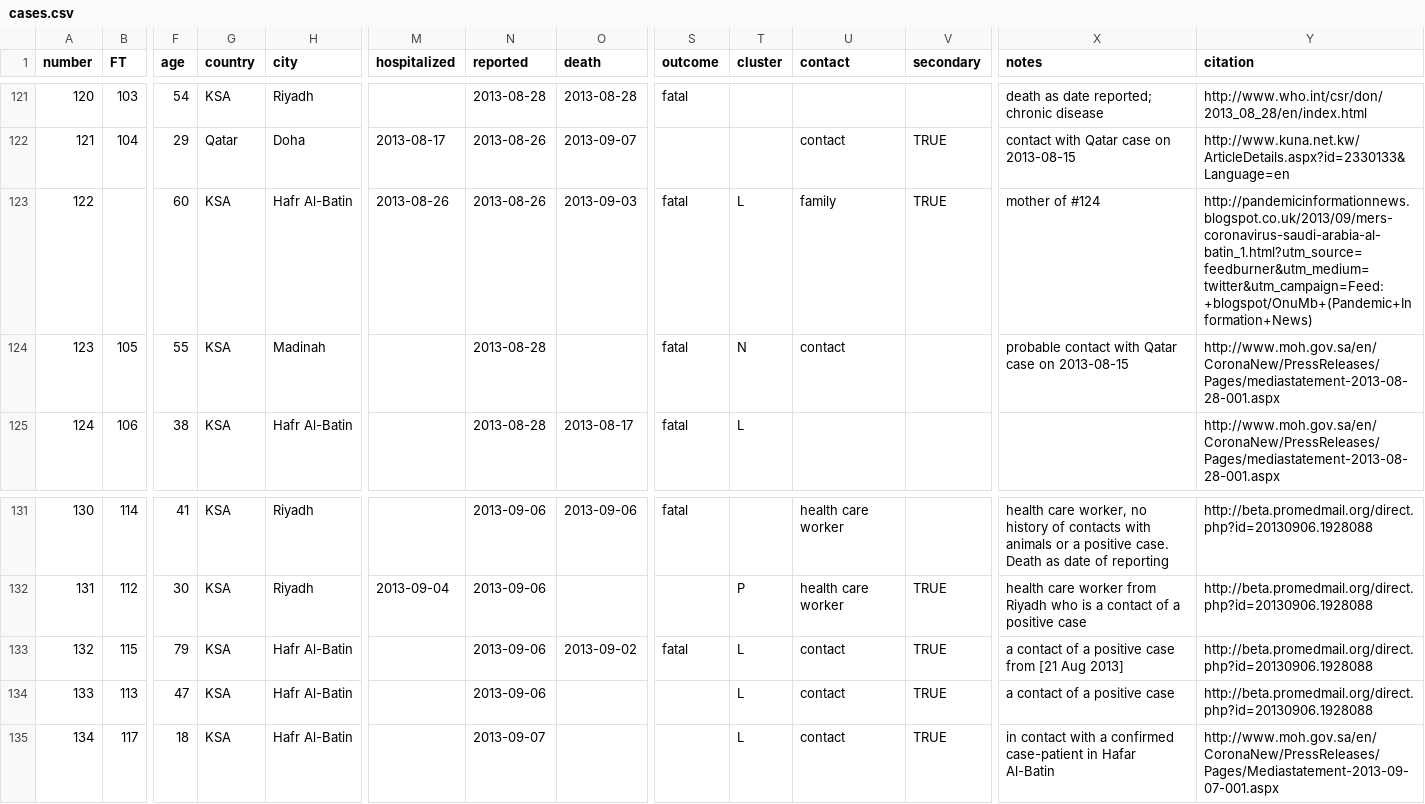
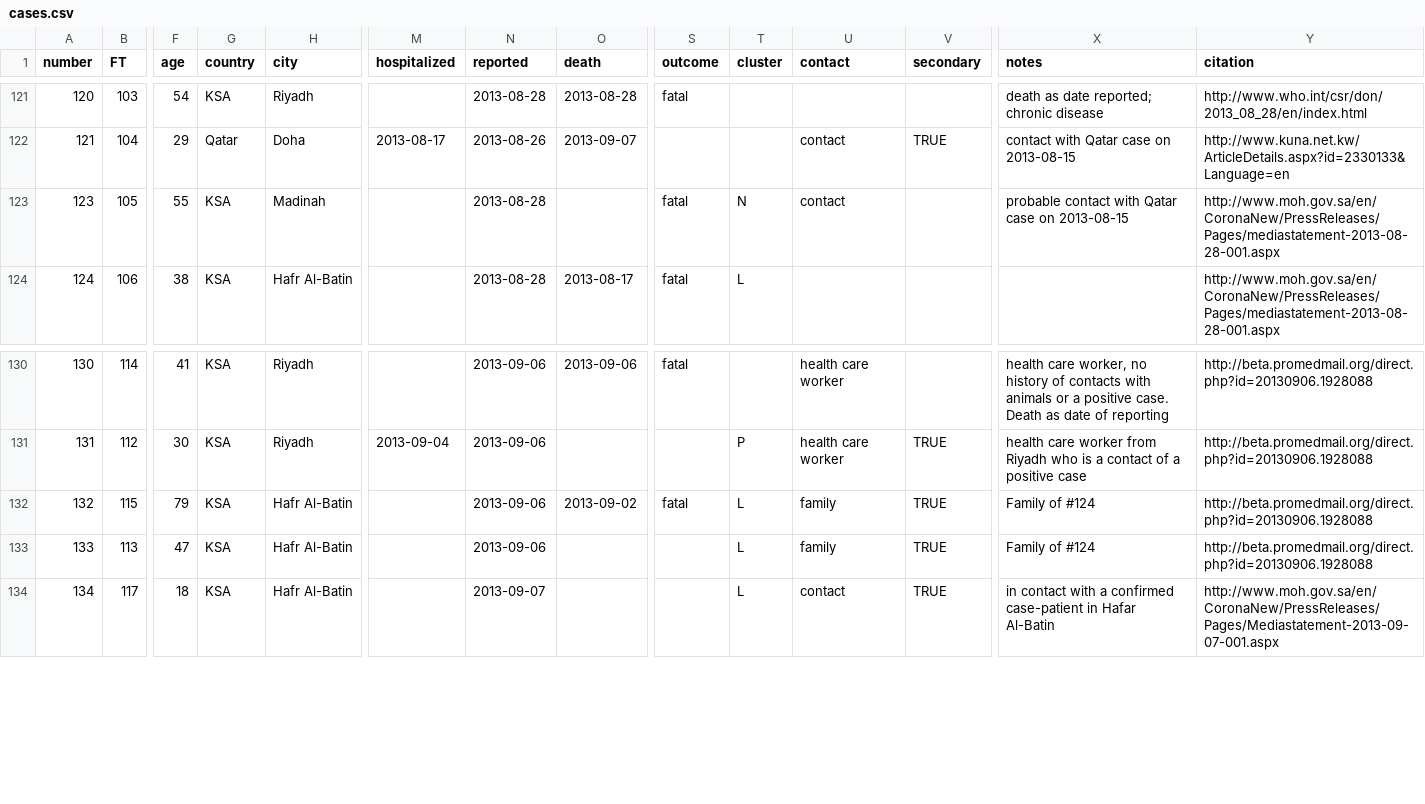
Before and after one commit to rambaut/MERS-Cases, a CSV file: data/cases.csv, drawn as a sheet; only a part is shown, gaps mark what is left out; removed rows and columns are numbered as before the commit, all else as after; rows hold the shown columns only; the diff names each change by its address in the sheet, - before the commit and + after, or states it on an @@ line.

Commit message:
Removed a duplicated case

```diff
--- a/data/cases.csv
+++ b/data/cases.csv
-row 123: 122 |  | 60 | KSA | Hafr Al-Batin | 2013-08-26 | 2013-08-26 | 2013-09-03 | fatal | L | family | TRUE | mother of #124 | http://pandemicinformationnews.blogspot.co.uk/2013/09/mers-coronavirus-saudi-arabia-al-batin_1.html?utm_source=feedburner&utm_medium=twitter&utm_campaign=Feed:+blogspot/OnuMb+(Pandemic+Information+News)
-U132:U133 (contact): contact
+U132:U133 (contact): family
-X132 (notes): a contact of a positive case from [21 Aug 2013]
+X132 (notes): Family of #124
-X133 (notes): a contact of a positive case
+X133 (notes): Family of #124
```
